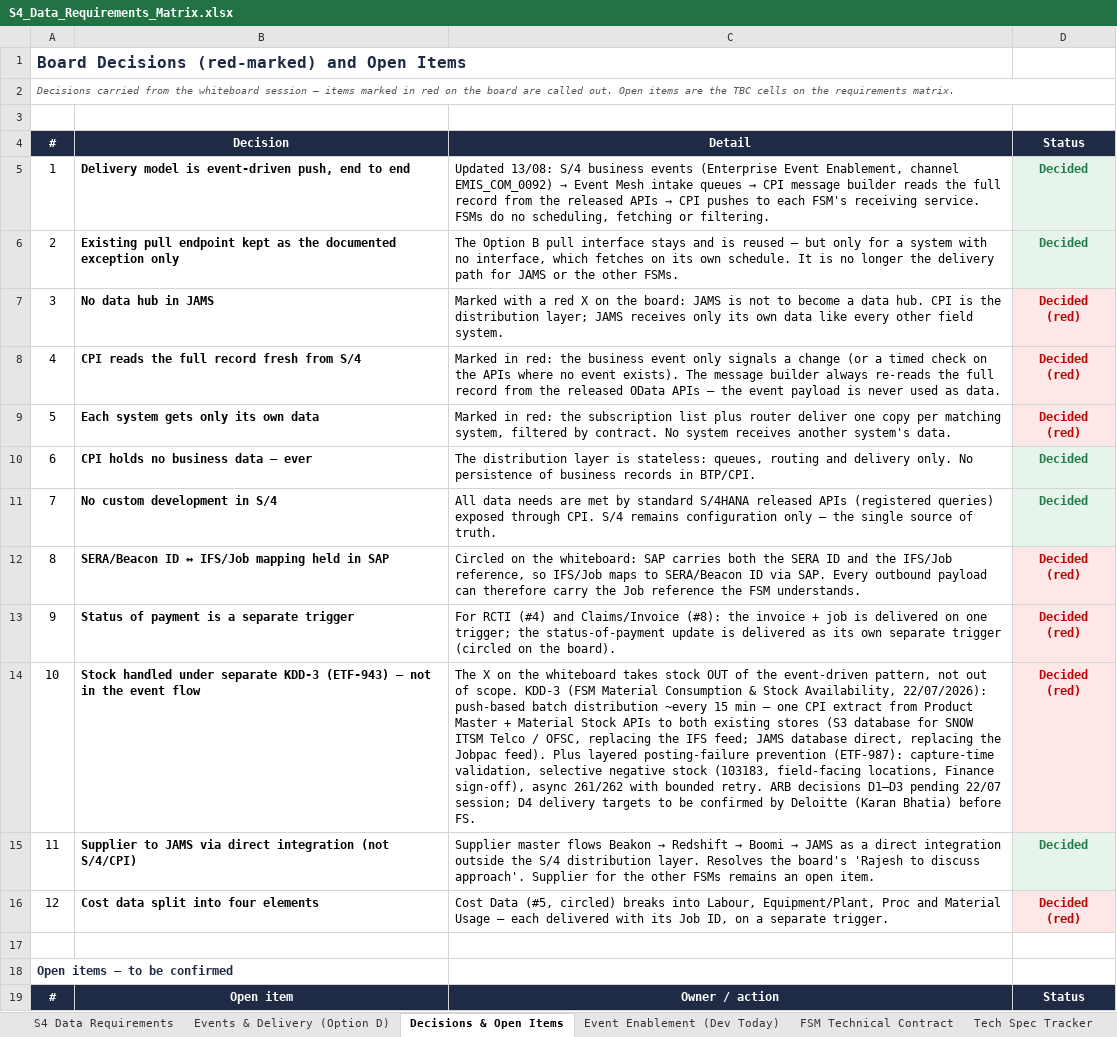
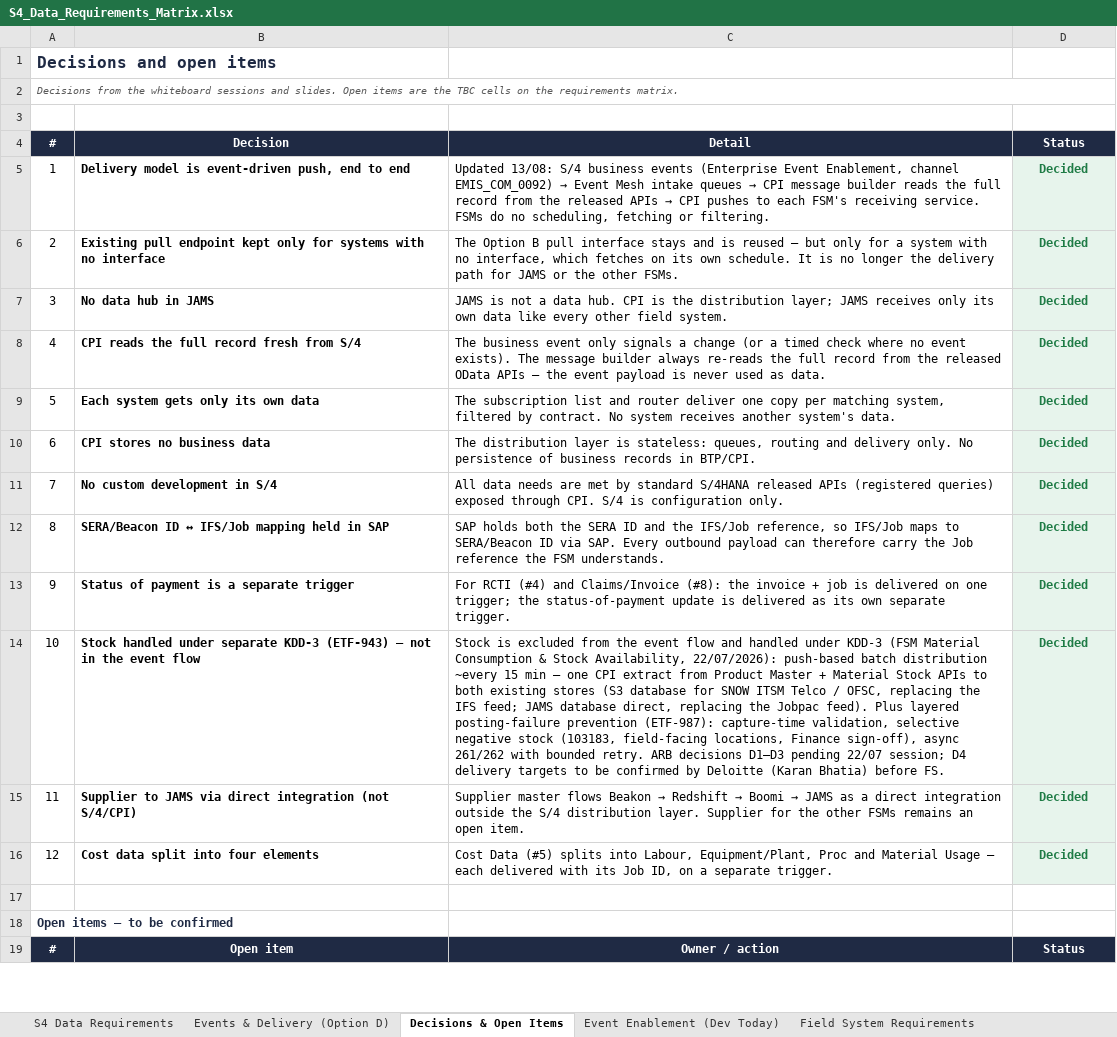
Before and after one commit to rajesh-sha/Test, an Excel workbook: S4_Data_Requirements_Matrix.xlsx, sheet Decisions & Open Items, drawn as a sheet; only a part is shown; values as stored, in another font and other column widths than the file's, no borders; the diff names each change by its address in the sheet, - before the commit and + after, or states it on an @@ line.

```diff
--- a/S4_Data_Requirements_Matrix.xlsx (sheet Decisions & Open Items)
+++ b/S4_Data_Requirements_Matrix.xlsx (sheet Decisions & Open Items)
-sheet tab: FSM Technical Contract
+sheet tab: Field System Requirements
-A1 (#): Board Decisions (red-marked) and Open Items
+A1 (#): Decisions and open items
-A2 (#): Decisions carried from the whiteboard session — items marked in red on the board are called out. Open items…
+A2 (#): Decisions from the whiteboard sessions and slides. Open items…
-B6 (Decision): …endpoint kept as the documented exception only
+B6 (Decision): …endpoint kept only for systems with no interface
-C7 (Detail): Marked with a red X on the board: JAMS is not to become a data…
+C7 (Detail): JAMS is not a data…
-D7:D9 (Status): Decided (red)
+D7:D9 (Status): Decided
-D7:D9 text colour: #C00000
+D7:D9 text colour: #1E7B45
-C8 (Detail): Marked in red: the business event only signals a change (or a timed check on the APIs where no…
+C8 (Detail): The business event only signals a change (or a timed check where no…
-C9 (Detail): Marked in red: the subscription list plus router deliver…
+C9 (Detail): The subscription list and router deliver…
-B10 (Decision): CPI holds no business data — ever
+B10 (Decision): CPI stores no business data
-C11 (Detail): …CPI. S/4 remains configuration only — the single source of truth.
+C11 (Detail): …CPI. S/4 is configuration only.
-C12 (Detail): Circled on the whiteboard: SAP carries both the…
+C12 (Detail): SAP holds both the…
-D12:D14 (Status): Decided (red)
+D12:D14 (Status): Decided
-D12:D14 text colour: #C00000
+D12:D14 text colour: #1E7B45
-C13 (Detail): …own separate trigger (circled on the board).
+C13 (Detail): …own separate trigger.
-C14 (Detail): The X on the whiteboard takes stock OUT of the event-driven pattern, not out of scope. KDD-3 (FSM…
+C14 (Detail): Stock is excluded from the event flow and handled under KDD-3 (FSM…
-C15 (Detail): …distribution layer. Resolves the board's 'Rajesh to discuss approach'. Supplier for…
+C15 (Detail): …distribution layer. Supplier for…
-C16 (Detail): Cost Data (#5, circled) breaks into Labour,…
+C16 (Detail): Cost Data (#5) splits into Labour,…
-D16 (Status): Decided (red)
+D16 (Status): Decided
-D16 text colour: #C00000
+D16 text colour: #1E7B45
```
Also changed, not shown: sheet S4 Data Requirements, sheet Payload Definitions (Draft), sheet Events & Delivery (Option D), sheet Cost Data Handling, sheet Field System Requirements, sheet Event Enablement (Dev Today).
